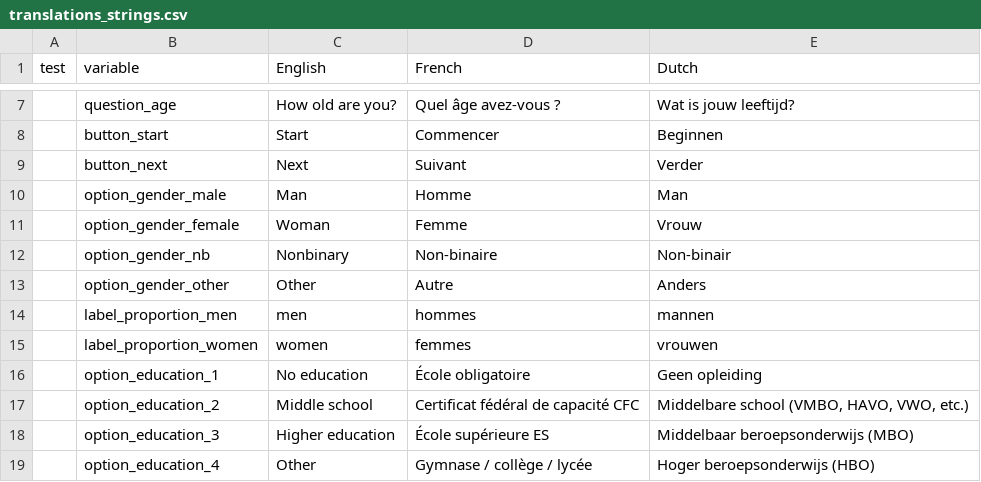
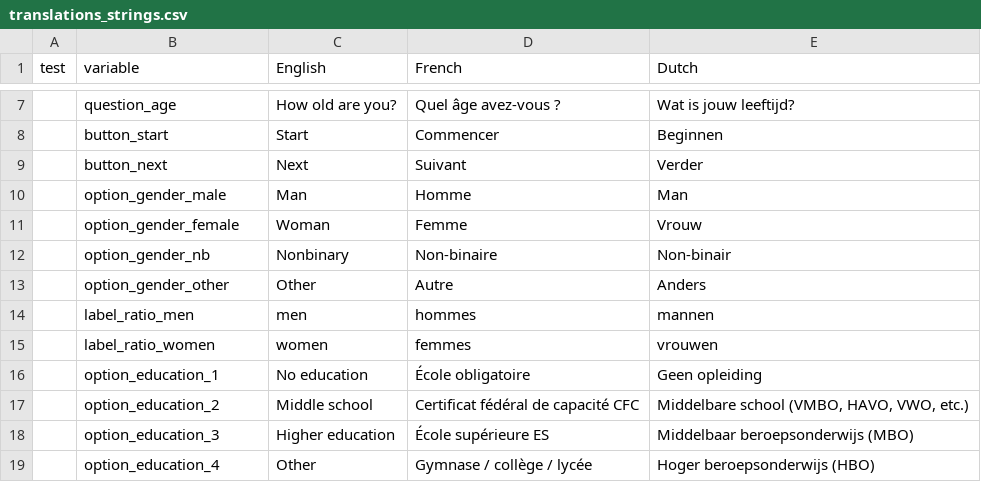
Before and after one commit to ChloeBVincent/Misersky_et_al_replication_experiment, a CSV file: translations/translations_strings.csv, drawn as a sheet; only a part is shown, gaps mark what is left out.

Commit message:
translate occupations + avoid dutch in script

```diff
--- a/translations/translations_strings.csv
+++ b/translations/translations_strings.csv
@@ -13,4 +13,4 @@
 ;option_gender_other;Other;Autre;Anders
-;label_proportion_men;men;hommes;mannen
-;label_proportion_women;women;femmes;vrouwen
+;label_ratio_men;men;hommes;mannen
+;label_ratio_women;women;femmes;vrouwen
 ;option_education_1;No education;École obligatoire;Geen opleiding
```
Also changed, not shown: 7 other files.
